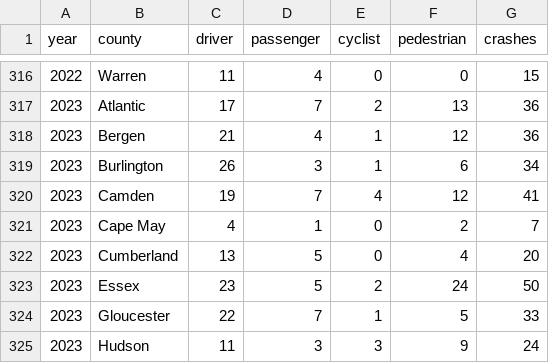
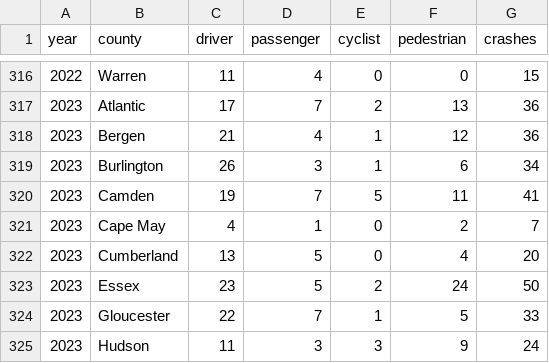
Before and after one commit to hudcostreets/nj-crashes, a CSV file: data/njsp/annual-summaries/year-type-county.csv, drawn as a sheet; only a part is shown, gaps mark what is left out.

Commit message:
re-run `NJSP summary PDFs.ipynb`

```diff
--- a/data/njsp/annual-summaries/year-type-county.csv
+++ b/data/njsp/annual-summaries/year-type-county.csv
@@ -319,3 +319,3 @@ year,county,driver,passenger,cyclist,pedestrian,crashes
 2023,Burlington,26,3,1,6,34
-2023,Camden,19,7,4,12,41
+2023,Camden,19,7,5,11,41
 2023,Cape May,4,1,0,2,7
```
Also changed, not shown: data/njsp/annual-summaries/year-type.csv, 1 other file.
